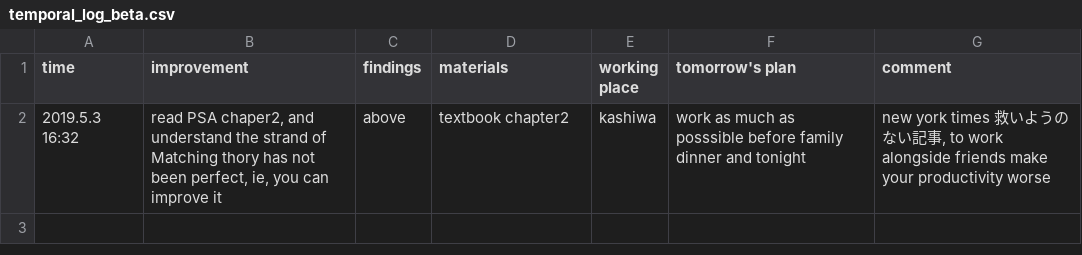
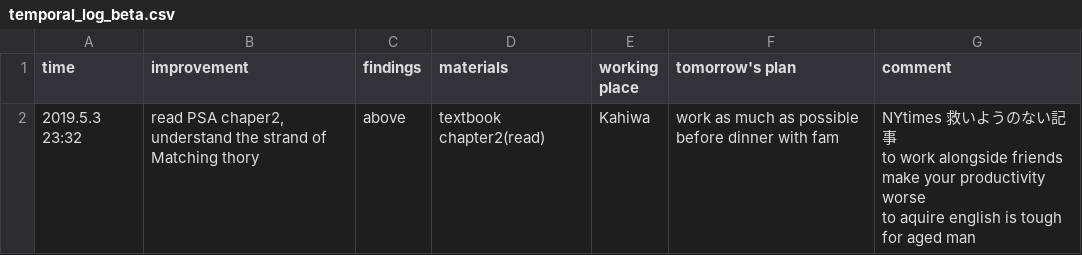
Before and after one commit to IkuyaYamada/research_log, a CSV file: log_beta/temporal_log_beta.csv, drawn as a sheet.

```diff
--- a/log_beta/temporal_log_beta.csv
+++ b/log_beta/temporal_log_beta.csv
@@ -1,2 +1,6 @@
 time,improvement,findings,materials,working place,tomorrow's plan,comment
-2019.5.3 16:32,"read PSA chaper2, and understand the strand of Matching thory has not been perfect, ie, you can improve it",above,textbook chapter2,kashiwa,work as much as posssible before family dinner and tonight,"new york times 救いようのない記事, to work alongside friends make your productivity worse"
+2019.5.3 23:32,"read PSA chaper2,
+understand the strand of Matching thory ",above,textbook chapter2(read),Kahiwa,"work as much as possible
+before dinner with fam","NYtimes 救いようのない記事
+to work alongside friends make your productivity worse
+to aquire english is tough for aged man"
```
Also changed, not shown: 5 other files.
